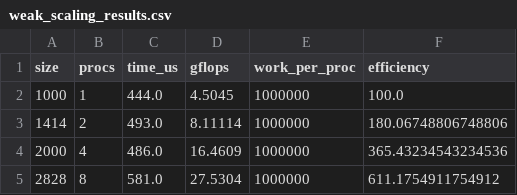
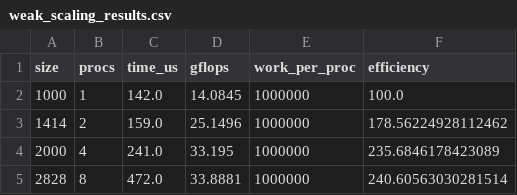
Before and after one commit to tjk12/COP5522-HW3, a CSV file: weak_scaling_results.csv, drawn as a sheet.

```diff
--- a/weak_scaling_results.csv
+++ b/weak_scaling_results.csv
@@ -1,5 +1,5 @@
 size,procs,time_us,gflops,work_per_proc,efficiency
-1000,1,444.0,4.5045,1000000,100.0
-1414,2,493.0,8.11114,1000000,180.06748806748806
-2000,4,486.0,16.4609,1000000,365.43234543234536
-2828,8,581.0,27.5304,1000000,611.1754911754912
+1000,1,142.0,14.0845,1000000,100.0
+1414,2,159.0,25.1496,1000000,178.56224928112462
+2000,4,241.0,33.195,1000000,235.6846178423089
+2828,8,472.0,33.8881,1000000,240.60563030281514
```
Also changed, not shown: openmp_results.csv, strong_scaling_results.csv, 3 other files.
